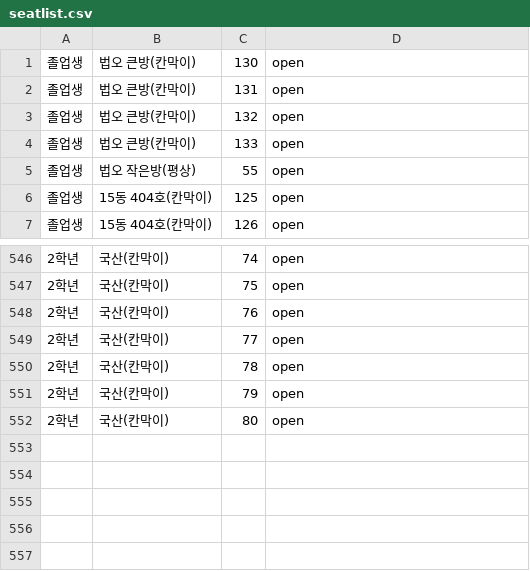
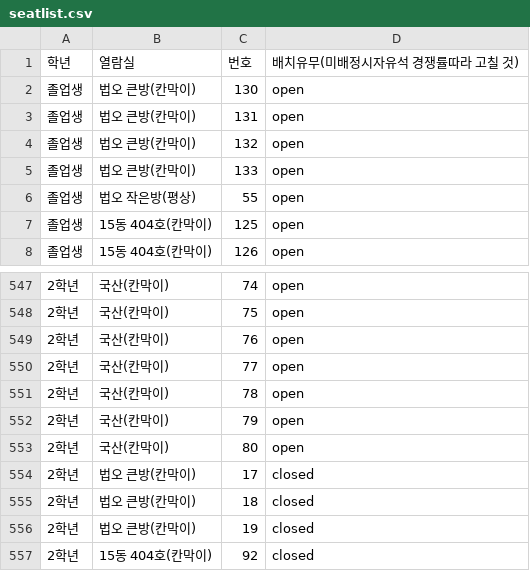
Before and after one commit to 15thlawsnu/snulaw_seating, a CSV file: input/seatlist.csv, drawn as a sheet; only a part is shown, gaps mark what is left out; the diff names each change by its address in the sheet, - before the commit and + after, or states it on an @@ line.

Commit message:
404 좌석리스트 중복제거, 미배정시 자유석 closed로 추가

```diff
--- a/input/seatlist.csv
+++ b/input/seatlist.csv
+row 1: 학년 | 열람실 | 번호 | 배치유무(미배정시자유석 경쟁률따라 고칠 것)
+row 554: 2학년 | 법오 큰방(칸막이) | 17 | closed
+row 555: 2학년 | 법오 큰방(칸막이) | 18 | closed
+row 556: 2학년 | 법오 큰방(칸막이) | 19 | closed
+row 557: 2학년 | 15동 404호(칸막이) | 92 | closed
```
